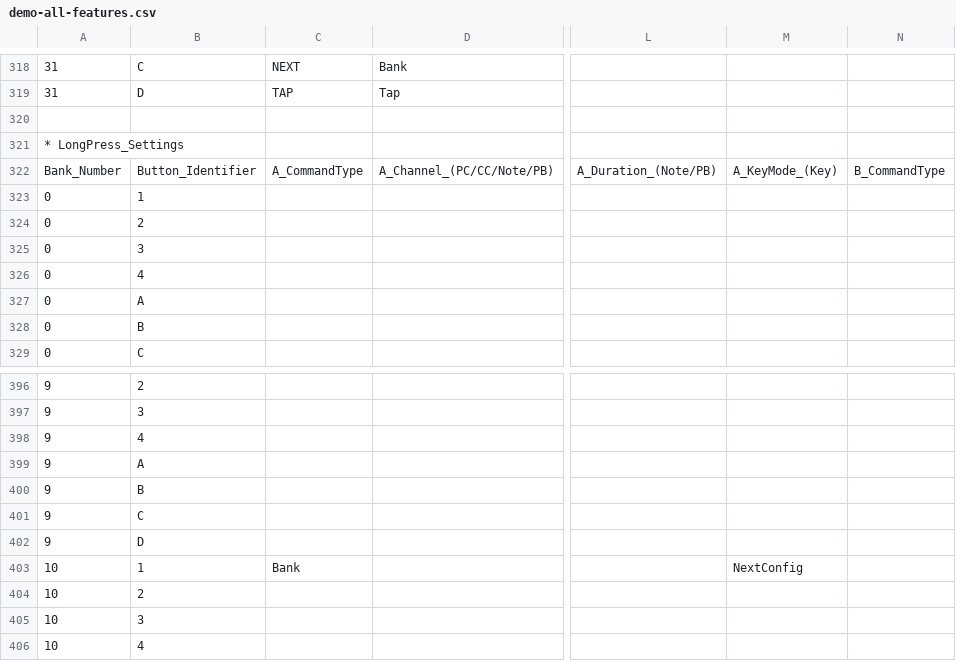
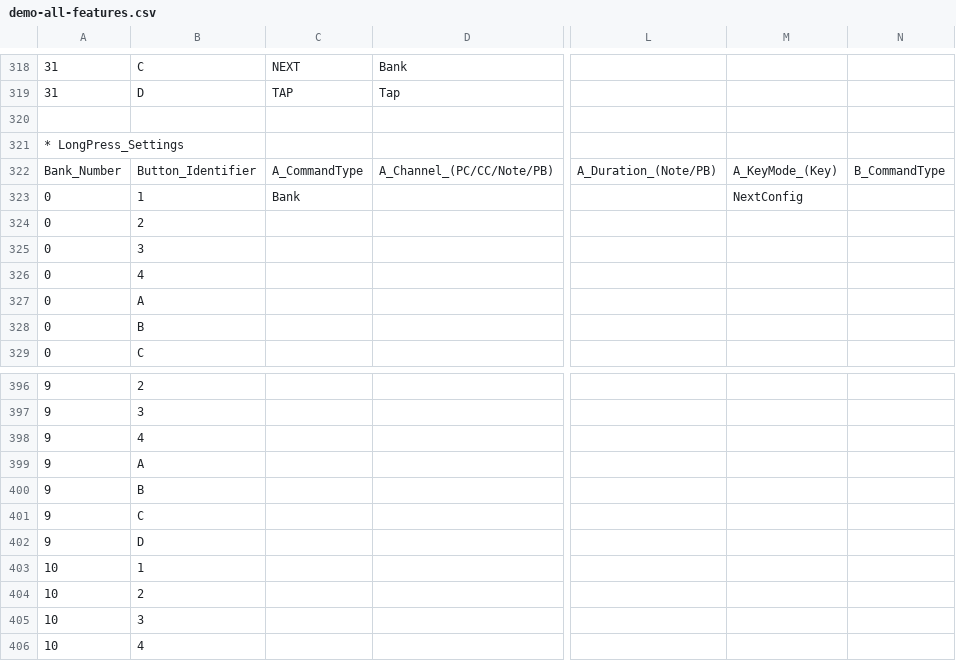
Before and after one commit to Charles5150/midi-commander-custom, a CSV file: python/demo-all-features.csv, drawn as a sheet; only a part is shown, gaps mark what is left out; the diff names each change by its address in the sheet, - before the commit and + after, or states it on an @@ line.

```diff
--- a/python/demo-all-features.csv
+++ b/python/demo-all-features.csv
-C323: (empty)
+C323: Bank
-M323: (empty)
+M323: NextConfig
-C403: Bank
+C403: (empty)
-M403: NextConfig
+M403: (empty)
```
Also changed, not shown: 2 other files.
